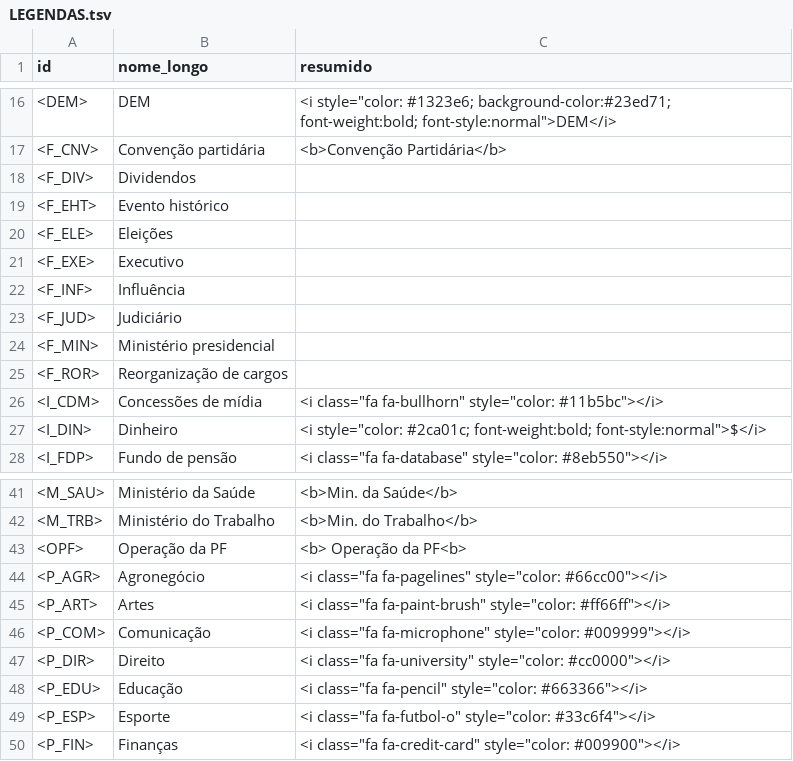
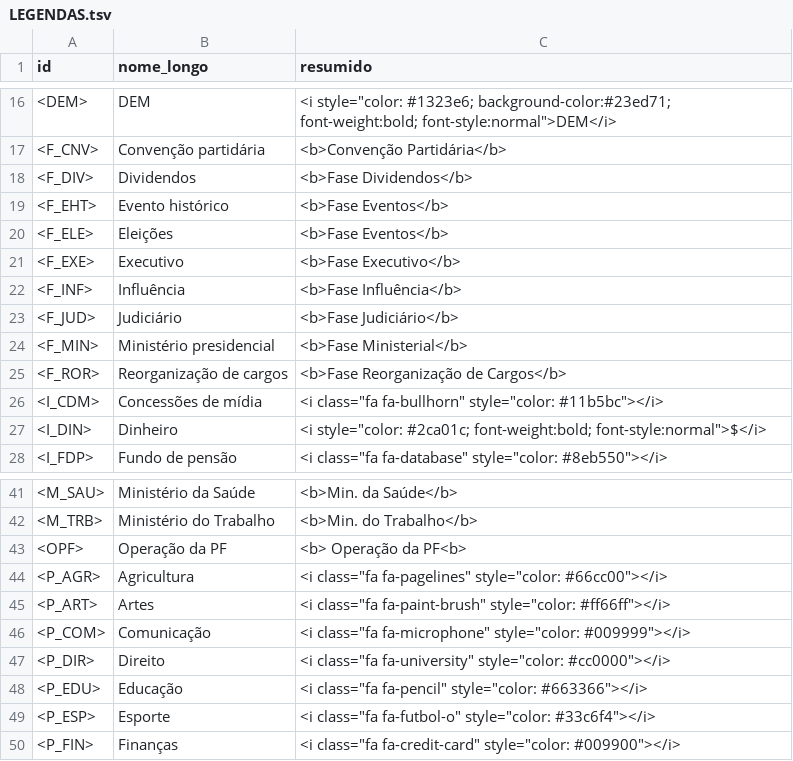
Before and after one commit to enricllagostera/CartasPartido, a TSV file: LEGENDAS.tsv, drawn as a sheet; only a part is shown, gaps mark what is left out.

Commit message:
atualizacao de legendas

```diff
--- a/LEGENDAS.tsv
+++ b/LEGENDAS.tsv
@@ -17,10 +17,10 @@ id	nome_longo	resumido
 <F_CNV>	Convenção partidária	<b>Convenção Partidária</b>
-<F_DIV>	Dividendos	
-<F_EHT>	Evento histórico	
-<F_ELE>	Eleições	
-<F_EXE>	Executivo	
-<F_INF>	Influência	
-<F_JUD>	Judiciário	
-<F_MIN>	Ministério presidencial	
-<F_ROR>	Reorganização de cargos	
+<F_DIV>	Dividendos	<b>Fase Dividendos</b>
+<F_EHT>	Evento histórico	<b>Fase Eventos</b>
+<F_ELE>	Eleições	<b>Fase Eventos</b>
+<F_EXE>	Executivo	<b>Fase Executivo</b>
+<F_INF>	Influência	<b>Fase Influência</b>
+<F_JUD>	Judiciário	<b>Fase Judiciário</b>
+<F_MIN>	Ministério presidencial	<b>Fase Ministerial</b>
+<F_ROR>	Reorganização de cargos	<b>Fase Reorganização de Cargos</b>
 <I_CDM>	Concessões de mídia	<i class="fa fa-bullhorn" style="color: #11b5bc"></i>
@@ -43,3 +43,3 @@ id	nome_longo	resumido
 <OPF>	Operação da PF	<b> Operação da PF<b>
-<P_AGR>	Agronegócio	<i class="fa fa-pagelines" style="color: #66cc00"></i>
+<P_AGR>	Agricultura	<i class="fa fa-pagelines" style="color: #66cc00"></i>
 <P_ART>	Artes	<i class="fa fa-paint-brush" style="color: #ff66ff"></i>
```
